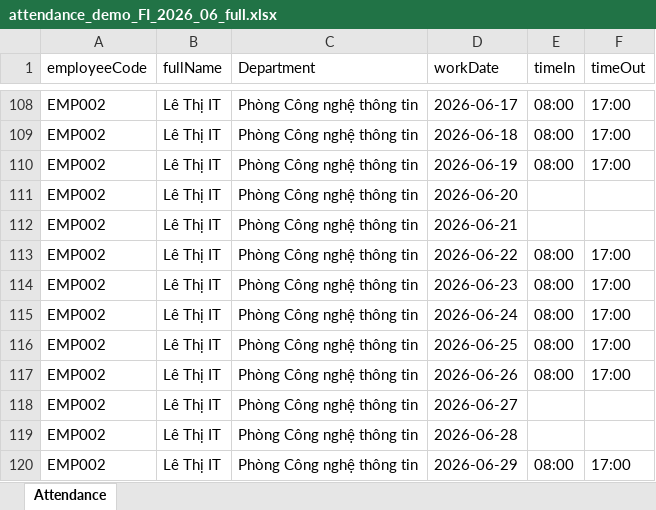
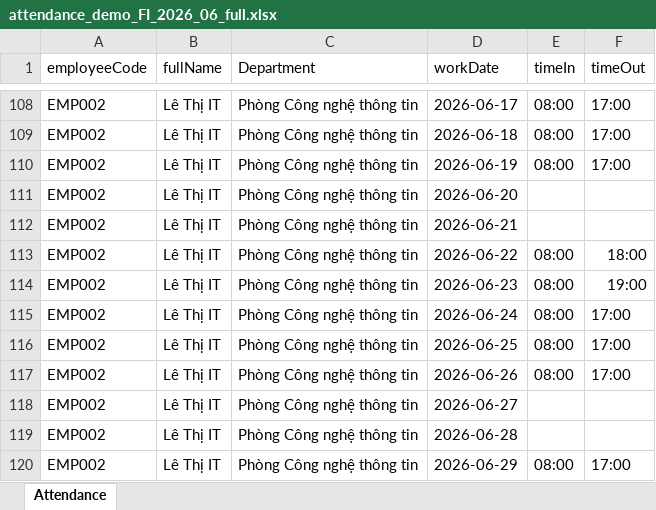
Before and after one commit to nguyenlebinhan/SWP_GROUP2, an Excel workbook: attendance_demo_FI_2026_06_full.xlsx, sheet Attendance, drawn as a sheet; only a part is shown, gaps mark what is left out; values as stored, in another font and other column widths than the file's, no borders; the diff names each change by its address in the sheet, - before the commit and + after, or states it on an @@ line.

```diff
--- a/attendance_demo_FI_2026_06_full.xlsx (sheet Attendance)
+++ b/attendance_demo_FI_2026_06_full.xlsx (sheet Attendance)
-F113 (timeOut): 17:00
+F113 (timeOut): 18:00
-F114 (timeOut): 17:00
+F114 (timeOut): 19:00
```
Also changed, not shown: 4 other files.
